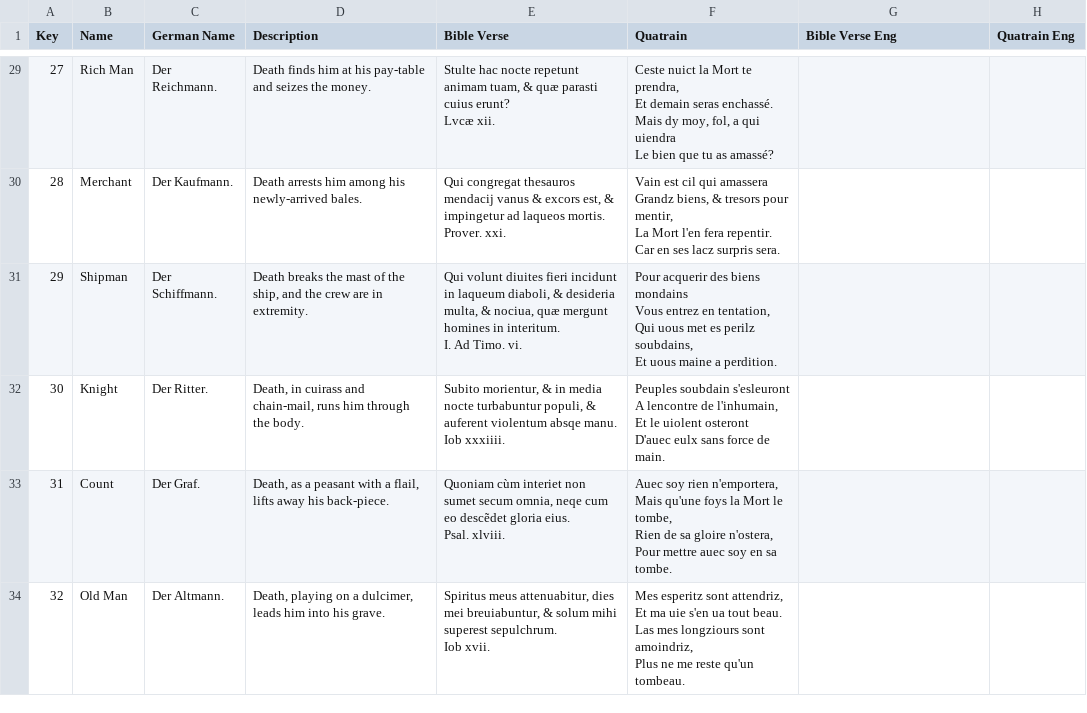
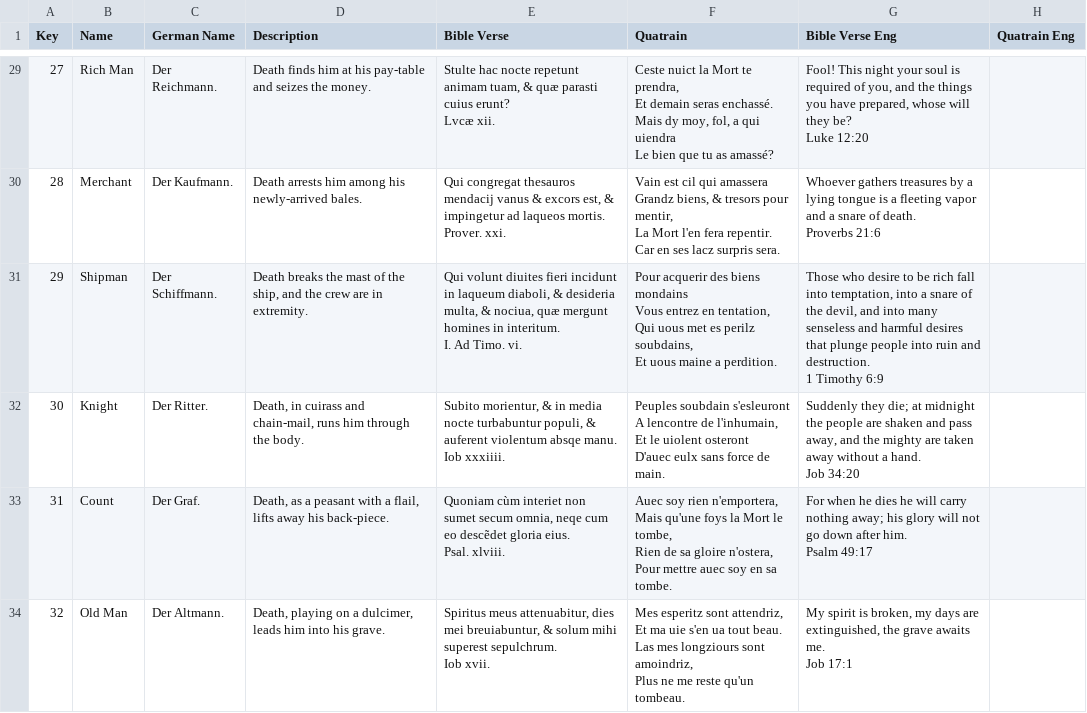
Before and after one commit to i-ght/dansemacabre.cybergenic.de, a CSV file: deck/meta.csv, drawn as a sheet; only a part is shown, gaps mark what is left out; ↵ is a line break in a cell; the diff covers the shown part only; the diff names each change by its address in the sheet, - before the commit and + after, or states it on an @@ line.

```diff
--- a/deck/meta.csv
+++ b/deck/meta.csv
-G29 (Bible Verse Eng): (empty)
+G29 (Bible Verse Eng): Fool! This night your soul is required of you, and the things you have prepared, whose will they be? ↵ Luke 12:20
-G30 (Bible Verse Eng): (empty)
+G30 (Bible Verse Eng): Whoever gathers treasures by a lying tongue is a fleeting vapor and a snare of death. ↵ Proverbs 21:6
-G31 (Bible Verse Eng): (empty)
+G31 (Bible Verse Eng): Those who desire to be rich fall into temptation, into a snare of the devil, and into many senseless and harmful desires that plunge people into ruin and destruction. ↵ 1 Timothy 6:9
-G32 (Bible Verse Eng): (empty)
+G32 (Bible Verse Eng): Suddenly they die; at midnight the people are shaken and pass away, and the mighty are taken away without a hand. ↵ Job 34:20
-G33 (Bible Verse Eng): (empty)
+G33 (Bible Verse Eng): For when he dies he will carry nothing away; his glory will not go down after him. ↵ Psalm 49:17
-G34 (Bible Verse Eng): (empty)
+G34 (Bible Verse Eng): My spirit is broken, my days are extinguished, the grave awaits me. ↵ Job 17:1
```
Also changed, not shown: 43 edited cells elsewhere in this file, 1 other file.
